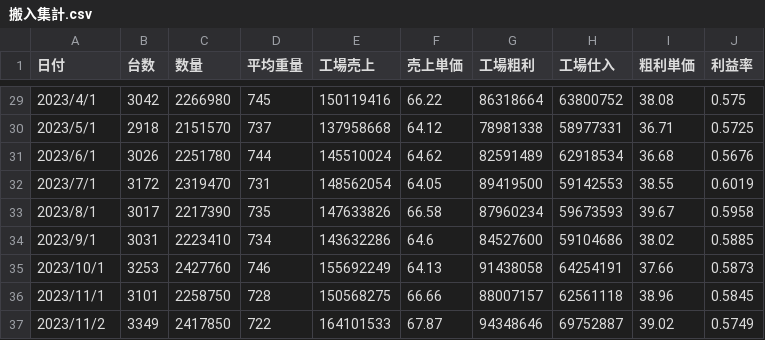
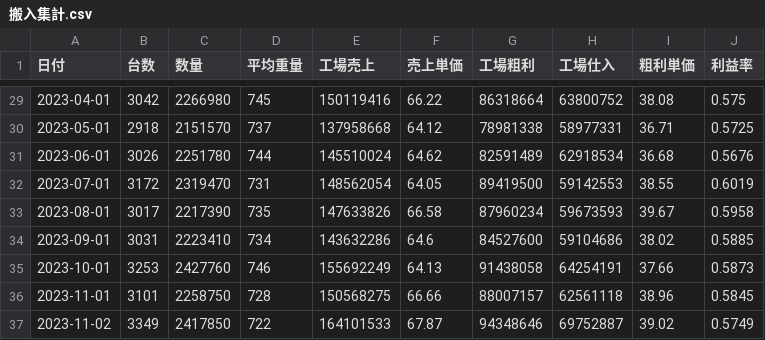
Before and after one commit to k-data/solvest, a CSV file: streamlit/data/搬入集計.csv, drawn as a sheet; only a part is shown, gaps mark what is left out; the diff covers the shown part only.

```diff
--- a/streamlit/data/搬入集計.csv
+++ b/streamlit/data/搬入集計.csv
@@ -29,9 +29,9 @@
-2023/4/1,3042,2266980,745,150119416,66.22,86318664,63800752,38.08,0.575
-2023/5/1,2918,2151570,737,137958668,64.12,78981338,58977331,36.71,0.5725
-2023/6/1,3026,2251780,744,145510024,64.62,82591489,62918534,36.68,0.5676
-2023/7/1,3172,2319470,731,148562054,64.05,89419500,59142553,38.55,0.6019
-2023/8/1,3017,2217390,735,147633826,66.58,87960234,59673593,39.67,0.5958
-2023/9/1,3031,2223410,734,143632286,64.6,84527600,59104686,38.02,0.5885
-2023/10/1,3253,2427760,746,155692249,64.13,91438058,64254191,37.66,0.5873
-2023/11/1,3101,2258750,728,150568275,66.66,88007157,62561118,38.96,0.5845
-2023/11/2,3349,2417850,722,164101533,67.87,94348646,69752887,39.02,0.5749
+2023-04-01,3042,2266980,745,150119416,66.22,86318664,63800752,38.08,0.575
+2023-05-01,2918,2151570,737,137958668,64.12,78981338,58977331,36.71,0.5725
+2023-06-01,3026,2251780,744,145510024,64.62,82591489,62918534,36.68,0.5676
+2023-07-01,3172,2319470,731,148562054,64.05,89419500,59142553,38.55,0.6019
+2023-08-01,3017,2217390,735,147633826,66.58,87960234,59673593,39.67,0.5958
+2023-09-01,3031,2223410,734,143632286,64.6,84527600,59104686,38.02,0.5885
+2023-10-01,3253,2427760,746,155692249,64.13,91438058,64254191,37.66,0.5873
+2023-11-01,3101,2258750,728,150568275,66.66,88007157,62561118,38.96,0.5845
+2023-11-02,3349,2417850,722,164101533,67.87,94348646,69752887,39.02,0.5749
```
Also changed, not shown: 27 edited cells elsewhere in this file.
